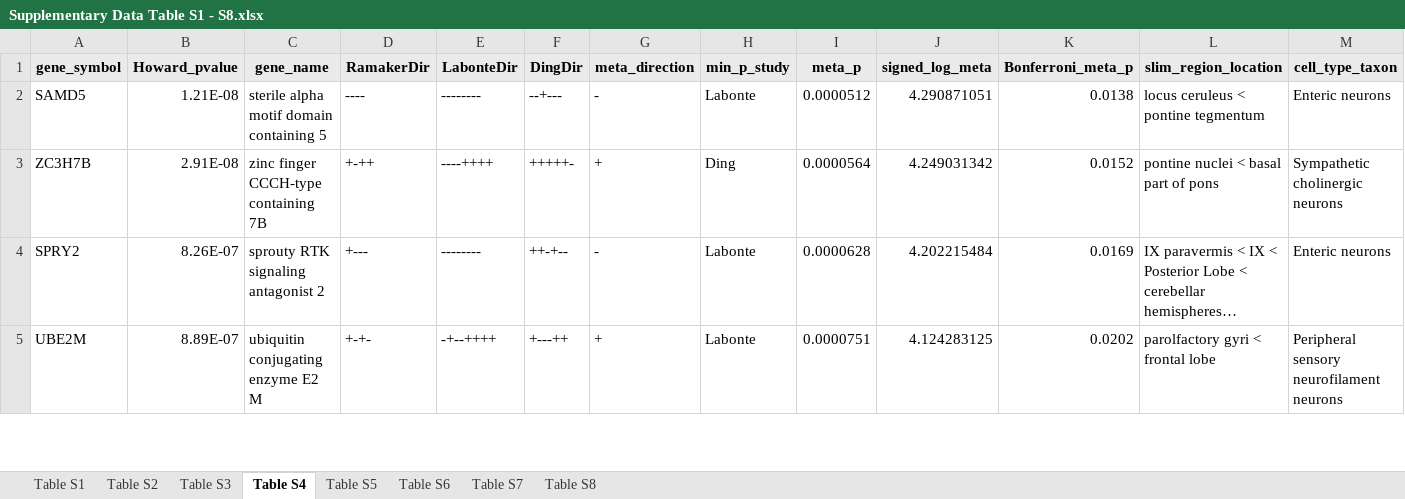
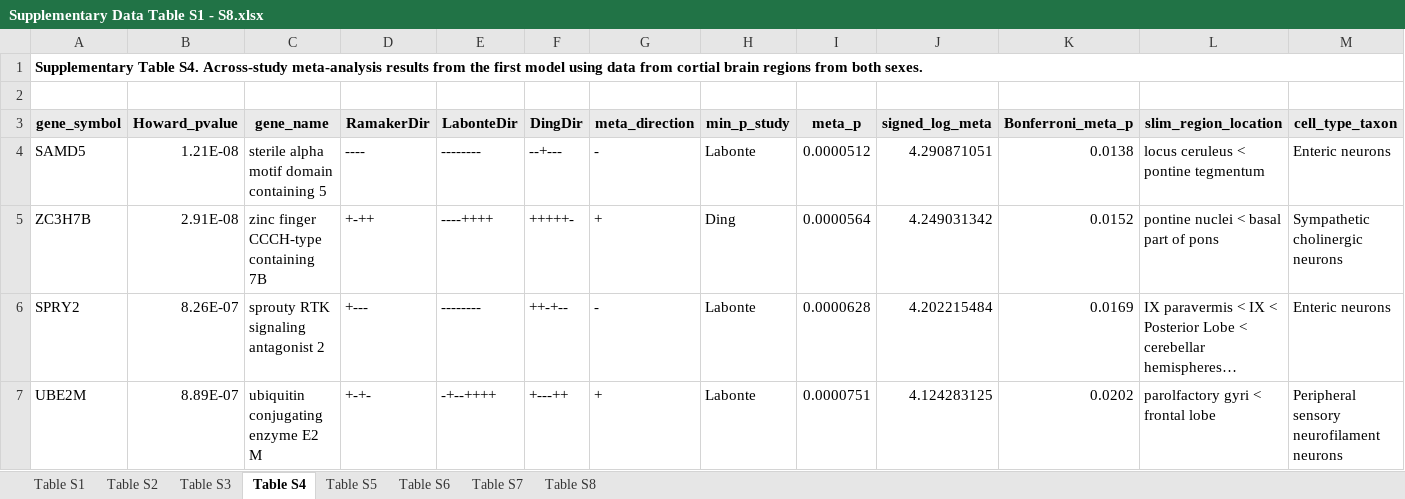
Before and after one commit to wenniethepooh21/MDD269Meta, an Excel workbook: Results/supplementary_tables/excel/Supplementary Data Table S1 - S8.xlsx, sheet Table S4, drawn as a sheet; only a part is shown; long unchanged cells end in …; values as stored, in another font and other column widths than the file's, no borders; charts and pictures not drawn; rows hold the shown columns only; the diff names each change by its address in the sheet, - before the commit and + after, or states it on an @@ line.

Commit message:
separated hypergeometric cell type results into two sheets

```diff
--- a/Results/supplementary_tables/excel/Supplementary Data Table S1 - S8.xlsx (sheet Table S4)
+++ b/Results/supplementary_tables/excel/Supplementary Data Table S1 - S8.xlsx (sheet Table S4)
+row 1: Supplementary Table S4. Across-study meta-analysis results from the first model using data from cortial brain regions from both sexes.
+row 2: (empty)
```
Also changed, not shown: sheet Table S7, sheet Table S6, sheet Table S8, sheet Table S1, sheet Table S2, sheet Table S3, 1 more sheet, Results/supplementary_tables/excel/Supplementary Data Table S18.xlsx, Results/supplementary_tables/excel/Supplementary Data Table S9 - S16.xlsx, 3 other files.
